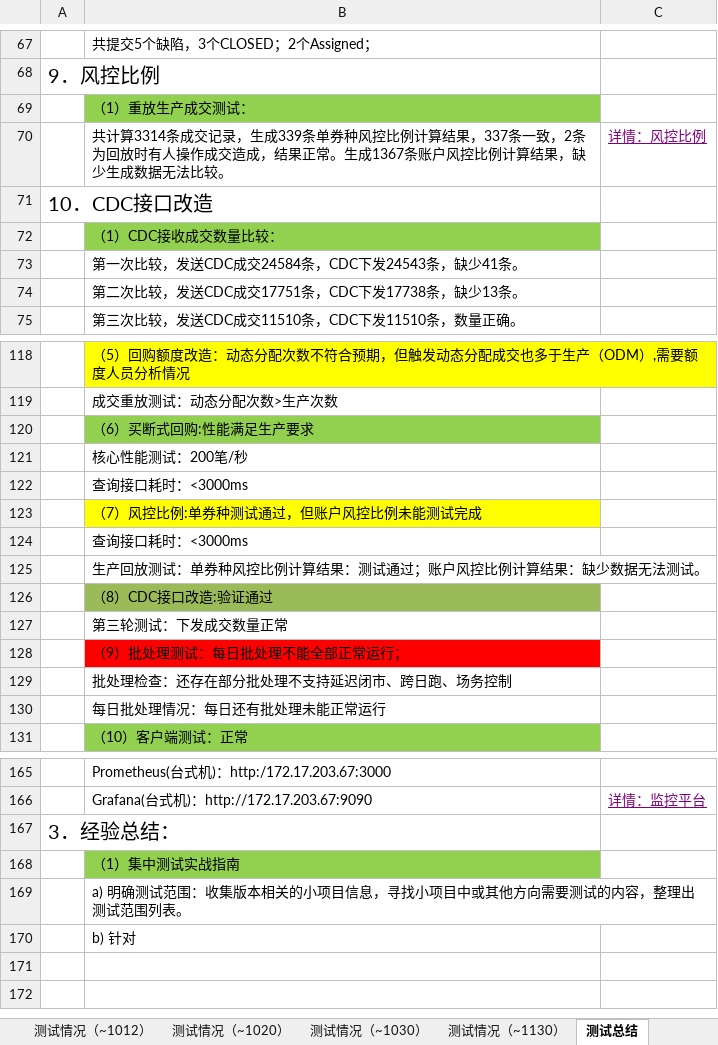
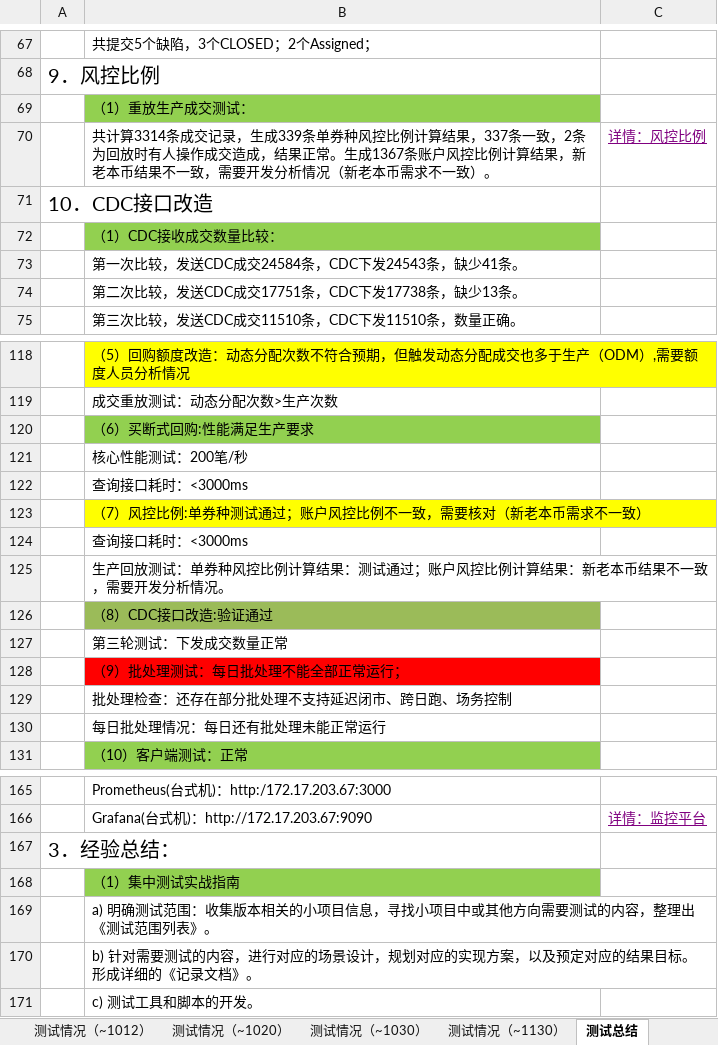
Before and after one commit to diaowangqing/document, an Excel workbook: zhonghui/新本币/1.4.7/147技术测试.xlsx, sheet 测试总结, drawn as a sheet; only a part is shown, gaps mark what is left out; values as stored, in another font and other column widths than the file's, no borders; the diff names each change by its address in the sheet, - before the commit and + after, or states it on an @@ line.

```diff
--- a/zhonghui/新本币/1.4.7/147技术测试.xlsx (sheet 测试总结)
+++ b/zhonghui/新本币/1.4.7/147技术测试.xlsx (sheet 测试总结)
-B70: …算结果，缺少生成数据无法比较。
+B70: …算结果，新老本币结果不一致，需要开发分析情况（新老本币需求不一致）。
-B123: （7）风控比例:单券种测试通过，但账户风控比例未能测试完成
+B123: （7）风控比例:单券种测试通过；账户风控比例不一致，需要核对（新老本币需求不一致）
-B125: …算结果：缺少数据无法测试。
+B125: …算结果：新老本币结果不一致，需要开发分析情况。
-B169: …，整理出测试范围列表。
+B169: …，整理出《测试范围列表》。
-B170: b) 针对
+B170: b) 针对需要测试的内容，进行对应的场景设计，规划对应的实现方案，以及预定对应的结果目标。形成详细的《记录文档》。
+row 171:  | c) 测试工具和脚本的开发。
```
Also changed, not shown: 4 other files.
